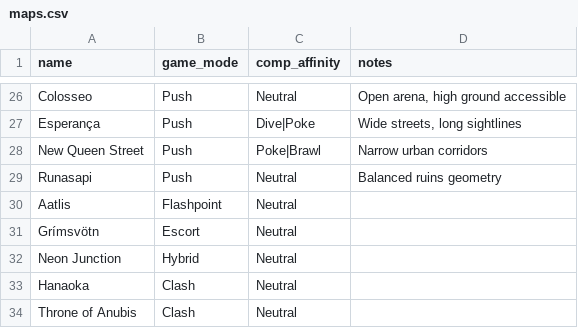
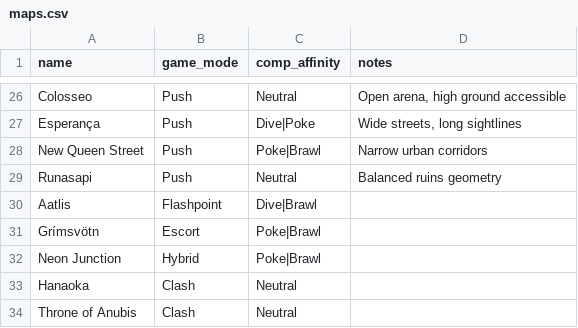
Before and after one commit to Wikkyfizz/ow-tracker, a CSV file: data/maps.csv, drawn as a sheet; only a part is shown, gaps mark what is left out.

```diff
--- a/data/maps.csv
+++ b/data/maps.csv
@@ -29,5 +29,5 @@ New Queen Street,Push,Poke|Brawl,Narrow urban corridors
 Runasapi,Push,Neutral,Balanced ruins geometry
-Aatlis,Flashpoint,Neutral,
-Grímsvötn,Escort,Neutral,
-Neon Junction,Hybrid,Neutral,
+Aatlis,Flashpoint,Dive|Brawl,
+Grímsvötn,Escort,Poke|Brawl,
+Neon Junction,Hybrid,Poke|Brawl,
 Hanaoka,Clash,Neutral,
```
Also changed, not shown: data/heroes.csv, 24 other files.
